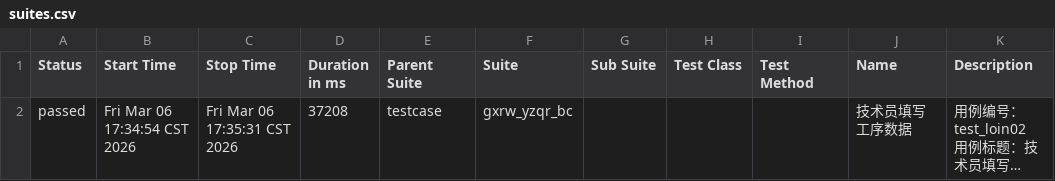
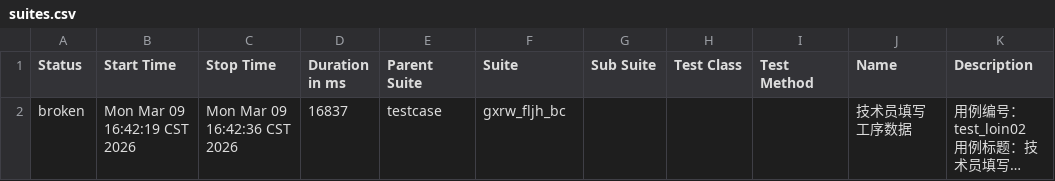
Before and after one commit to 102155yu/git-demo, a CSV file: LES_GL/report_allure/data/suites.csv, drawn as a sheet; long unchanged cells end in …; the diff names each change by its address in the sheet, - before the commit and + after, or states it on an @@ line.

```diff
--- a/LES_GL/report_allure/data/suites.csv
+++ b/LES_GL/report_allure/data/suites.csv
-A2 (Status): passed
+A2 (Status): broken
-B2 (Start Time): Fri Mar 06 17:34:54 CST 2026
+B2 (Start Time): Mon Mar 09 16:42:19 CST 2026
-C2 (Stop Time): Fri Mar 06 17:35:31 CST 2026
+C2 (Stop Time): Mon Mar 09 16:42:36 CST 2026
-D2 (Duration in ms): 37208
+D2 (Duration in ms): 16837
-F2 (Suite): gxrw_yzqr_bc
+F2 (Suite): gxrw_fljh_bc
```
Also changed, not shown: 36 other files.
